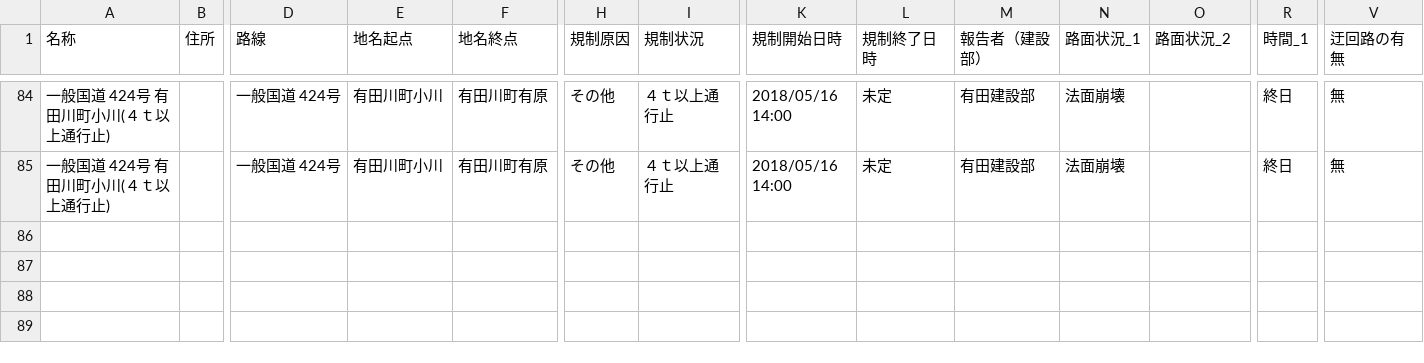
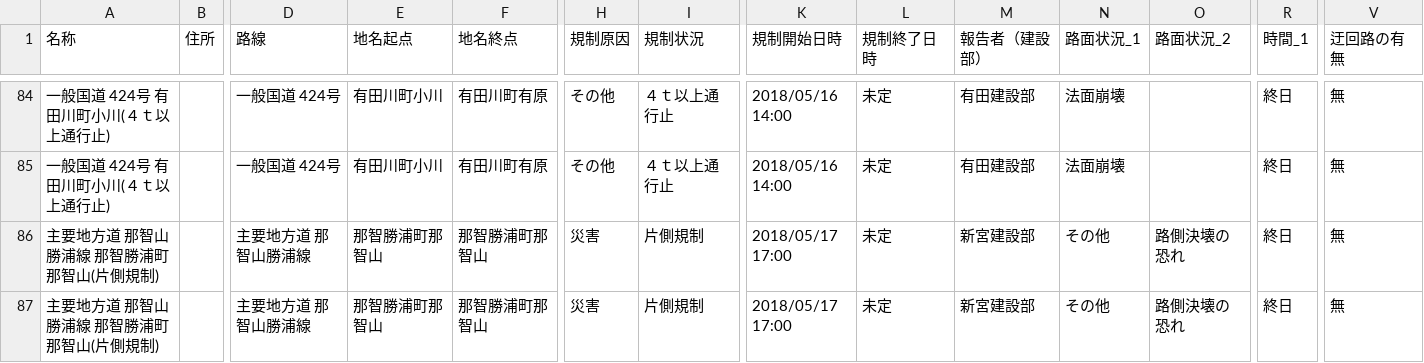
Before and after one commit to wakayama-pref-org/Road-regulation-information, a CSV file: CSV/Road-regulation-information.csv, drawn as a sheet; only a part is shown, gaps mark what is left out; rows hold the shown columns only; the diff names each change by its address in the sheet, - before the commit and + after, or states it on an @@ line.

```diff
--- a/CSV/Road-regulation-information.csv
+++ b/CSV/Road-regulation-information.csv
+row 86: 主要地方道 那智山勝浦線 那智勝浦町那智山(片側規制) |  | 主要地方道 那智山勝浦線 | 那智勝浦町那智山 | 那智勝浦町那智山 | 災害 | 片側規制 | 2018/05/17 17:00 | 未定 | 新宮建設部 | その他 | 路側決壊の恐れ | 終日 | 無
+row 87: 主要地方道 那智山勝浦線 那智勝浦町那智山(片側規制) |  | 主要地方道 那智山勝浦線 | 那智勝浦町那智山 | 那智勝浦町那智山 | 災害 | 片側規制 | 2018/05/17 17:00 | 未定 | 新宮建設部 | その他 | 路側決壊の恐れ | 終日 | 無
```
Also changed, not shown: 3 other files.
